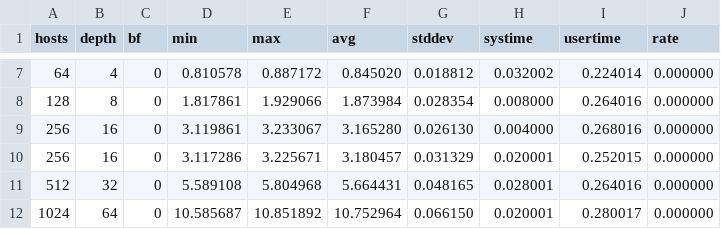
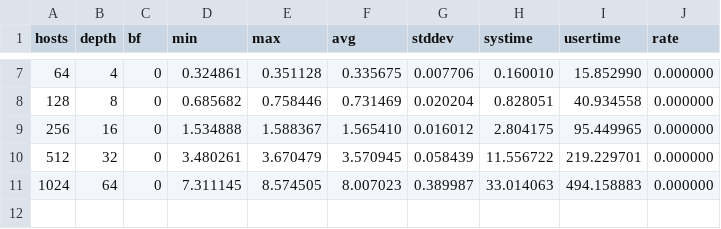
Before and after one commit to dedis/cothority, a CSV file: deploy/matplotlib/naive.csv, drawn as a sheet; only a part is shown, gaps mark what is left out; the diff covers the shown part only.

```diff
--- a/deploy/matplotlib/naive.csv
+++ b/deploy/matplotlib/naive.csv
@@ -7,6 +7,5 @@ hosts, depth, bf, min, max, avg, stddev, systime, usertime, rate
-64, 4, 0, 0.810578, 0.887172, 0.845020, 0.018812, 0.032002, 0.224014, 0.000000
-128, 8, 0, 1.817861, 1.929066, 1.873984, 0.028354, 0.008000, 0.264016, 0.000000
-256, 16, 0, 3.119861, 3.233067, 3.165280, 0.026130, 0.004000, 0.268016, 0.000000
-256, 16, 0, 3.117286, 3.225671, 3.180457, 0.031329, 0.020001, 0.252015, 0.000000
-512, 32, 0, 5.589108, 5.804968, 5.664431, 0.048165, 0.028001, 0.264016, 0.000000
-1024, 64, 0, 10.585687, 10.851892, 10.752964, 0.066150, 0.020001, 0.280017, 0.000000
+64, 4, 0, 0.324861, 0.351128, 0.335675, 0.007706, 0.160010, 15.852990, 0.000000
+128, 8, 0, 0.685682, 0.758446, 0.731469, 0.020204, 0.828051, 40.934558, 0.000000
+256, 16, 0, 1.534888, 1.588367, 1.565410, 0.016012, 2.804175, 95.449965, 0.000000
+512, 32, 0, 3.480261, 3.670479, 3.570945, 0.058439, 11.556722, 219.229701, 0.000000
+1024, 64, 0, 7.311145, 8.574505, 8.007023, 0.389987, 33.014063, 494.158883, 0.000000
```
Also changed, not shown: 29 edited cells elsewhere in this file, 3 other files.
